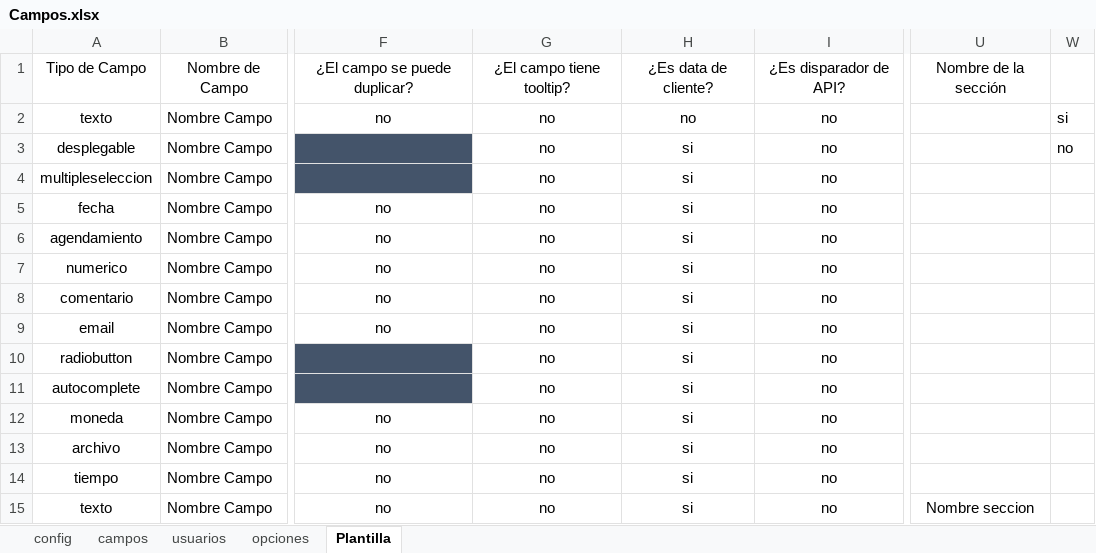
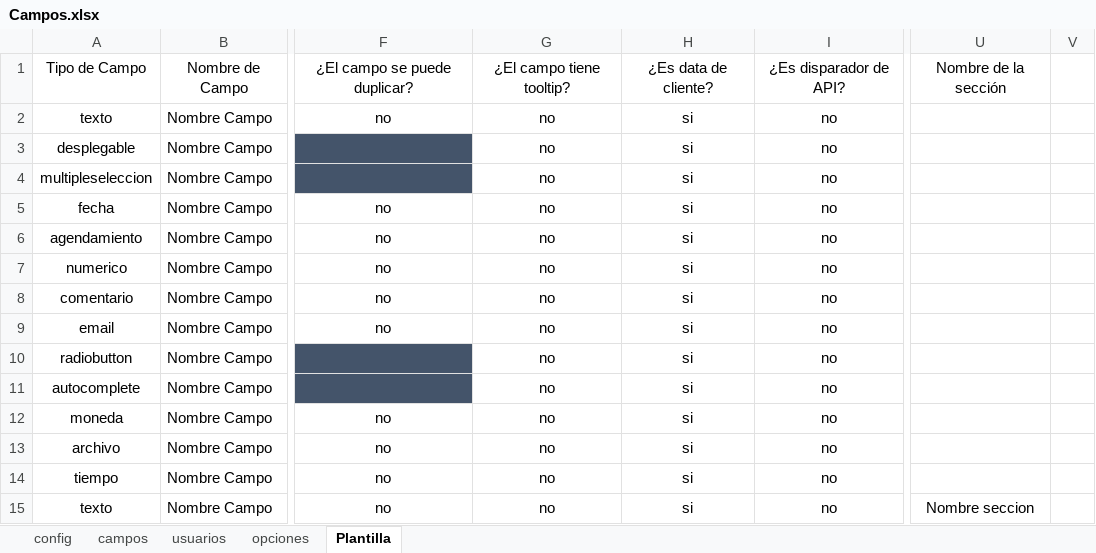
Before and after one commit to JhosstinStip17/Automation_CRM2, an Excel workbook: Campos.xlsx, sheet Plantilla, drawn as a sheet; only a part is shown, gaps mark what is left out; values as stored, in another font and other column widths than the file's, no borders; addresses are those after the commit; the diff names each change by its address in the sheet, - before the commit and + after, or states it on an @@ line.

```diff
--- a/Campos.xlsx (sheet Plantilla)
+++ b/Campos.xlsx (sheet Plantilla)
-H2: no
+H2: si
-V2: si
+V2: (empty)
-V3: no
+V3: (empty)
```
Also changed, not shown: sheet campos, sheet opciones, sheet config, sheet usuarios, hidden cells.
